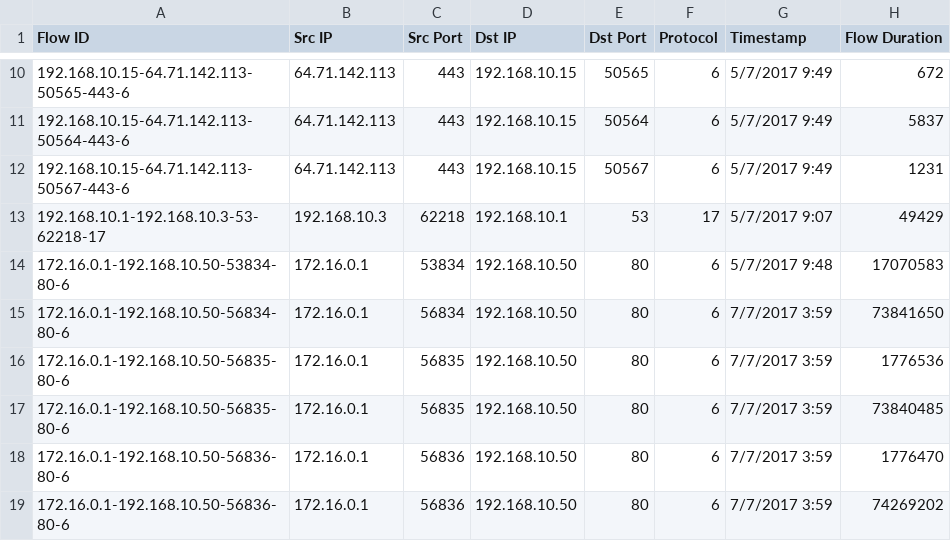
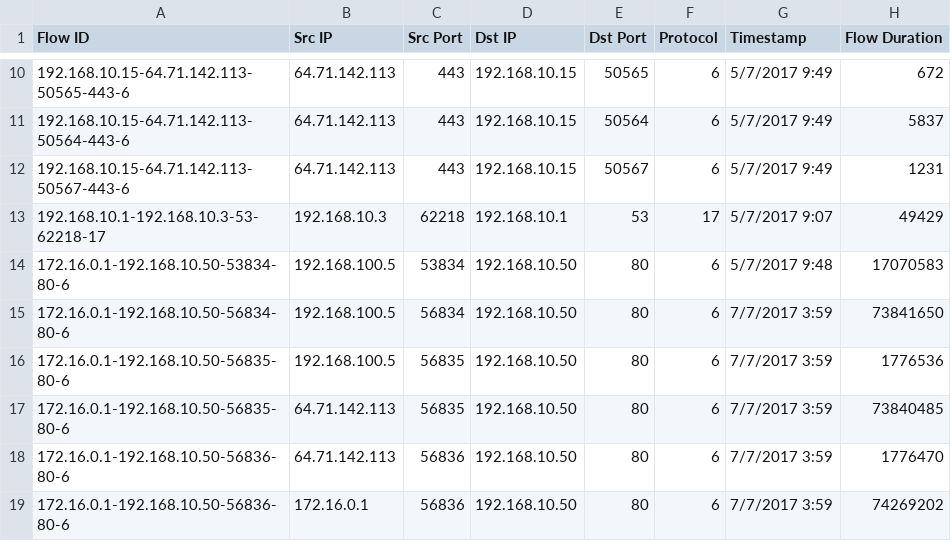
Before and after one commit to ArtemGits/ddos_protection_NN, a CSV file: data/dataset/test.csv, drawn as a sheet; only a part is shown, gaps mark what is left out; the diff names each change by its address in the sheet, - before the commit and + after, or states it on an @@ line.

```diff
--- a/data/dataset/test.csv
+++ b/data/dataset/test.csv
-B14:B16 (Src IP): 172.16.0.1
+B14:B16 (Src IP): 192.168.100.5
-B17:B18 (Src IP): 172.16.0.1
+B17:B18 (Src IP): 64.71.142.113
```
Also changed, not shown: 35 other files.
